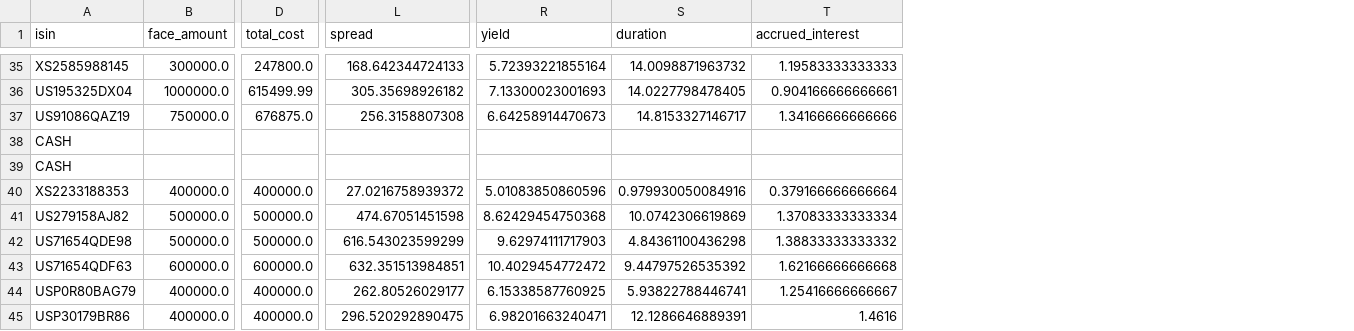
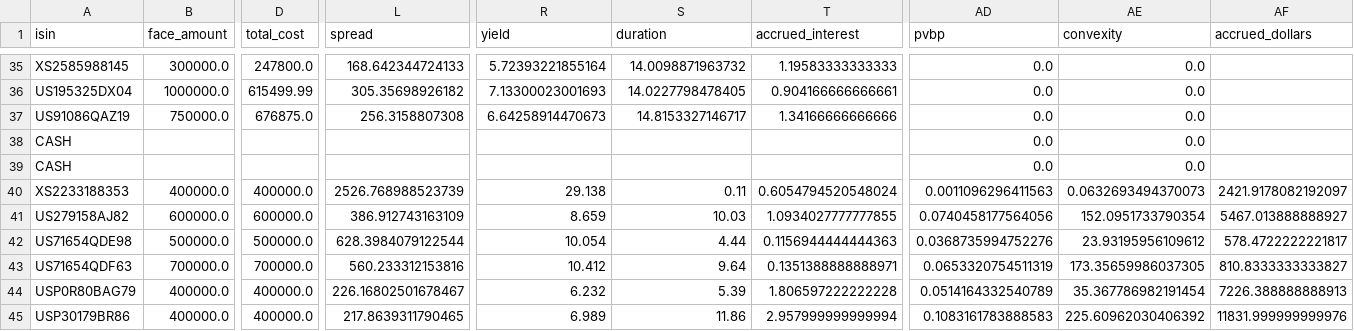
Before and after one commit to urbancanary/xtrillion-railway-demo, a CSV file: data.csv, drawn as a sheet; only a part is shown, gaps mark what is left out; the diff covers the shown part only; the diff names each change by its address in the sheet, - before the commit and + after, or states it on an @@ line.

Commit message:
Add bond analytics and reduce cash allocation
- Integrated Google Analysis 10 API for bond calculations
- Added YTM, duration, accrued interest, and spread for each bond
- Portfolio-weighted metrics: YTM 6.534%, Duration 10.01 years
- Total accrued interest: ,322
- Adjusted 7 bonds by +k face to reduce cash from 9.98% to 4.89%
- Enhanced portfolio valuation display with accrued interest

```diff
--- a/data.csv
+++ b/data.csv
+column AD (pvbp), rows 35-45: 0.0 | 0.0 | 0.0 | 0.0 | 0.0 | 0.0011096296411563 | 0.0740458177564056 | 0.0368735994752276 | 0.0653320754511319 | 0.0514164332540789 | 0.1083161783888583
+column AE (convexity), rows 35-45: 0.0 | 0.0 | 0.0 | 0.0 | 0.0 | 0.0632693494370073 | 152.0951733790354 | 23.93195956109612 | 173.35659986037305 | 35.367786982191454 | 225.60962030406392
+column AF (accrued_dollars), rows 40-45: 2421.9178082192097 | 5467.013888888927 | 578.4722222221817 | 810.8333333333827 | 7226.388888888913 | 11831.999999999976
-L40 (spread): 27.0216758939372
+L40 (spread): 2526.768988523739
-R40 (yield): 5.01083850860596
+R40 (yield): 29.138
-S40 (duration): 0.979930050084916
+S40 (duration): 0.11
-T40 (accrued_interest): 0.379166666666664
+T40 (accrued_interest): 0.6054794520548024
-B41 (face_amount): 500000.0
+B41 (face_amount): 600000.0
-D41 (total_cost): 500000.0
+D41 (total_cost): 600000.0
-L41 (spread): 474.67051451598
+L41 (spread): 386.912743163109
-R41 (yield): 8.62429454750368
+R41 (yield): 8.659
-S41 (duration): 10.0742306619869
+S41 (duration): 10.03
-T41 (accrued_interest): 1.37083333333334
+T41 (accrued_interest): 1.0934027777777855
-L42 (spread): 616.543023599299
+L42 (spread): 628.3984079122544
-R42 (yield): 9.62974111717903
+R42 (yield): 10.054
-S42 (duration): 4.84361100436298
+S42 (duration): 4.44
-T42 (accrued_interest): 1.38833333333332
+T42 (accrued_interest): 0.1156944444444363
-B43 (face_amount): 600000.0
+B43 (face_amount): 700000.0
-D43 (total_cost): 600000.0
+D43 (total_cost): 700000.0
-L43 (spread): 632.351513984851
+L43 (spread): 560.233312153816
-R43 (yield): 10.4029454772472
+R43 (yield): 10.412
-S43 (duration): 9.44797526535392
+S43 (duration): 9.64
-T43 (accrued_interest): 1.62166666666668
+T43 (accrued_interest): 0.1351388888888971
-L44 (spread): 262.80526029177
+L44 (spread): 226.16802501678467
-R44 (yield): 6.15338587760925
+R44 (yield): 6.232
-S44 (duration): 5.93822788446741
+S44 (duration): 5.39
-T44 (accrued_interest): 1.25416666666667
+T44 (accrued_interest): 1.806597222222228
-L45 (spread): 296.520292890475
+L45 (spread): 217.8639311790465
-R45 (yield): 6.98201663240471
+R45 (yield): 6.989
-S45 (duration): 12.1286646889391
+S45 (duration): 11.86
-T45 (accrued_interest): 1.4616
+T45 (accrued_interest): 2.957999999999994
```
Also changed, not shown: 100 edited cells elsewhere in this file, 4 other files.
